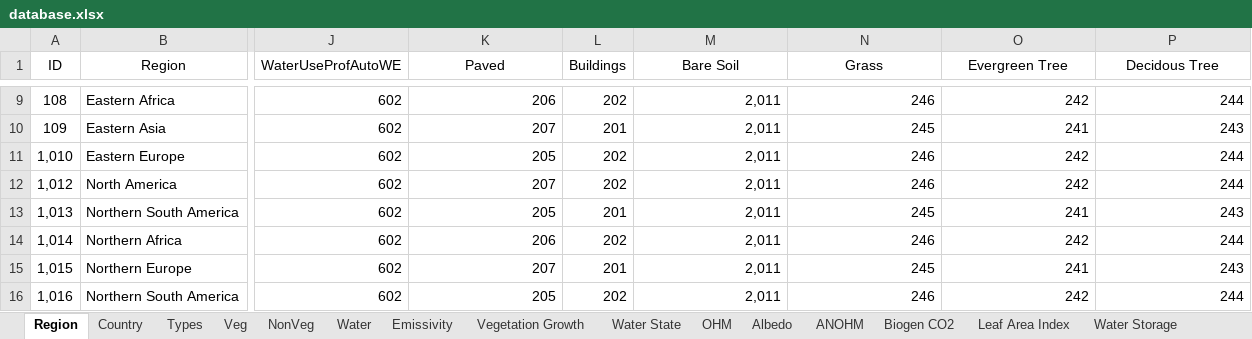
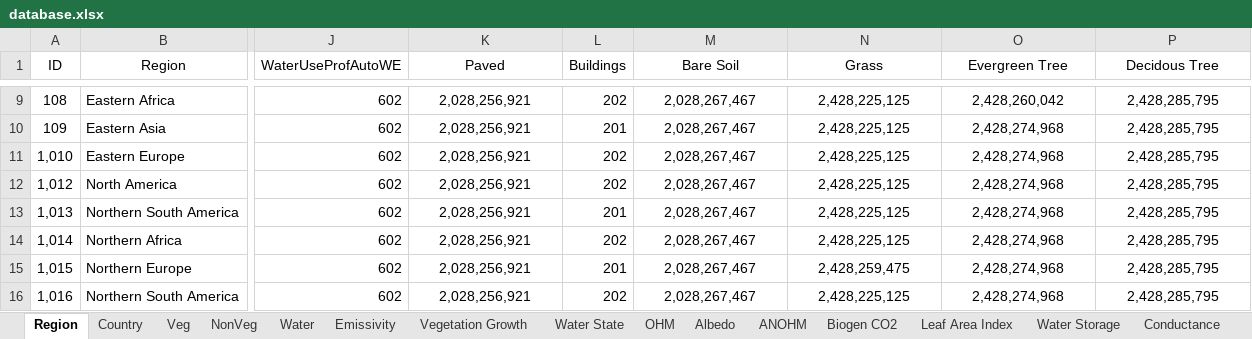
Before and after one commit to gusbacos/suews_prepare_database, an Excel workbook: Input/database.xlsx, sheet Region, drawn as a sheet; only a part is shown, gaps mark what is left out; values as stored, in another font and other column widths than the file's, no borders; the diff covers the shown part only; the diff names each change by its address in the sheet, - before the commit and + after, or states it on an @@ line.

```diff
--- a/Input/database.xlsx (sheet Region)
+++ b/Input/database.xlsx (sheet Region)
-sheet tab: Types
-K9:K16 alignment: right
+K9:K16 alignment: center
-K9 (Paved): 206
+K9 (Paved): 2,028,256,921
-M9:M16 (Bare Soil): 2,011
+M9:M16 (Bare Soil): 2,028,267,467
-M9:P16 alignment: right
+M9:P16 alignment: center
-N9 (Grass): 246
+N9 (Grass): 2,428,225,125
-O9 (Evergreen Tree): 242
+O9 (Evergreen Tree): 2,428,260,042
-P9 (Decidous Tree): 244
+P9 (Decidous Tree): 2,428,285,795
-K10 (Paved): 207
+K10 (Paved): 2,028,256,921
-N10 (Grass): 245
+N10 (Grass): 2,428,225,125
-O10 (Evergreen Tree): 241
+O10 (Evergreen Tree): 2,428,274,968
-P10 (Decidous Tree): 243
+P10 (Decidous Tree): 2,428,285,795
-K11 (Paved): 205
+K11 (Paved): 2,028,256,921
-N11:N12 (Grass): 246
+N11:N12 (Grass): 2,428,225,125
-O11:O12 (Evergreen Tree): 242
+O11:O12 (Evergreen Tree): 2,428,274,968
-P11:P12 (Decidous Tree): 244
+P11:P12 (Decidous Tree): 2,428,285,795
-K12 (Paved): 207
+K12 (Paved): 2,028,256,921
-K13 (Paved): 205
+K13 (Paved): 2,028,256,921
-N13 (Grass): 245
+N13 (Grass): 2,428,225,125
-O13 (Evergreen Tree): 241
+O13 (Evergreen Tree): 2,428,274,968
-P13 (Decidous Tree): 243
+P13 (Decidous Tree): 2,428,285,795
-K14 (Paved): 206
+K14 (Paved): 2,028,256,921
-N14 (Grass): 246
+N14 (Grass): 2,428,225,125
-O14 (Evergreen Tree): 242
+O14 (Evergreen Tree): 2,428,274,968
-P14 (Decidous Tree): 244
+P14 (Decidous Tree): 2,428,285,795
-K15 (Paved): 207
+K15 (Paved): 2,028,256,921
-N15 (Grass): 245
+N15 (Grass): 2,428,259,475
-O15 (Evergreen Tree): 241
+O15 (Evergreen Tree): 2,428,274,968
-P15 (Decidous Tree): 243
+P15 (Decidous Tree): 2,428,285,795
-K16 (Paved): 205
+K16 (Paved): 2,028,256,921
-N16 (Grass): 246
+N16 (Grass): 2,428,225,125
-O16 (Evergreen Tree): 242
+O16 (Evergreen Tree): 2,428,274,968
-P16 (Decidous Tree): 244
+P16 (Decidous Tree): 2,428,285,795
```
Also changed, not shown: 85 edited cells and cell formats elsewhere in this sheet, sheet Spartacus Material, sheet Spartacus Surface, sheet Veg, other sheet tabs, 38 other files.
